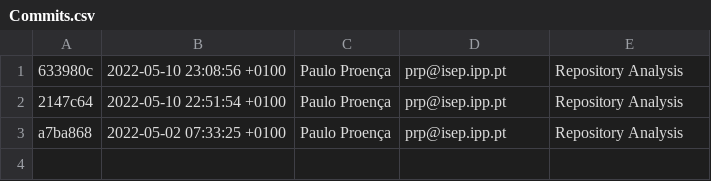
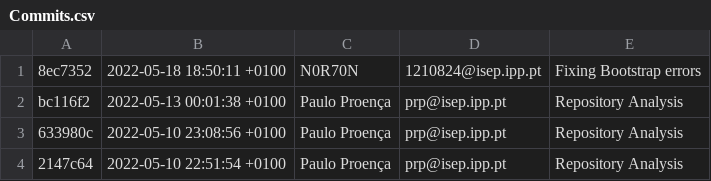
Before and after one commit to Norton1337/LAPR4_2122, a CSV file: GitAnalysis/[Sprint_C]_2dj_4/Commits.csv, drawn as a sheet; removed rows and columns are numbered as before the commit, all else as after; the diff names each change by its address in the sheet, - before the commit and + after, or states it on an @@ line.

Commit message:
Repository Analysis

```diff
--- a/GitAnalysis/[Sprint_C]_2dj_4/Commits.csv
+++ b/GitAnalysis/[Sprint_C]_2dj_4/Commits.csv
+row 1: 8ec7352 | 2022-05-18 18:50:11 +0100 | N0R70N | 1210824@isep.ipp.pt | Fixing Bootstrap errors
+row 2: bc116f2 | 2022-05-13 00:01:38 +0100 | Paulo Proença | prp@isep.ipp.pt | Repository Analysis
-row 3: a7ba868 | 2022-05-02 07:33:25 +0100 | Paulo Proença | prp@isep.ipp.pt | Repository Analysis
```
Also changed, not shown: 2 other files.
